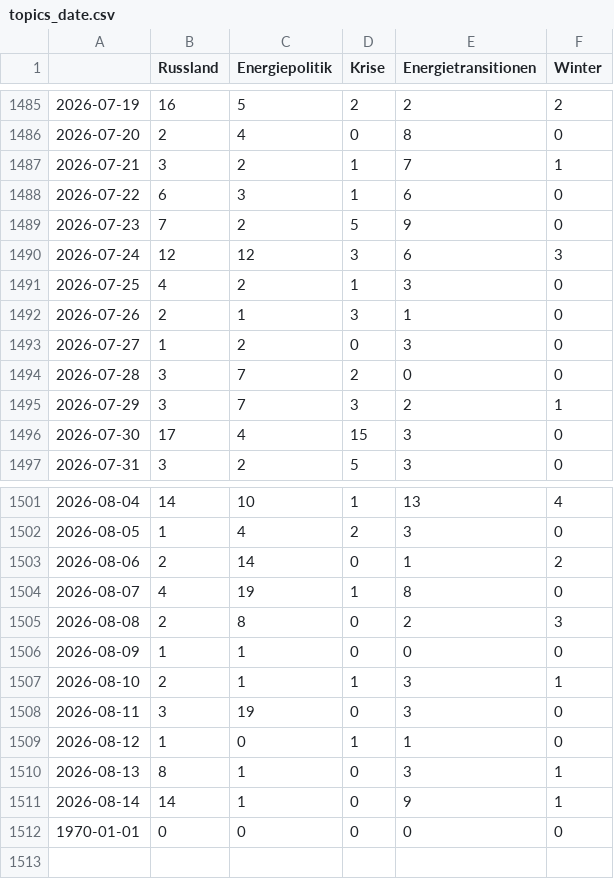
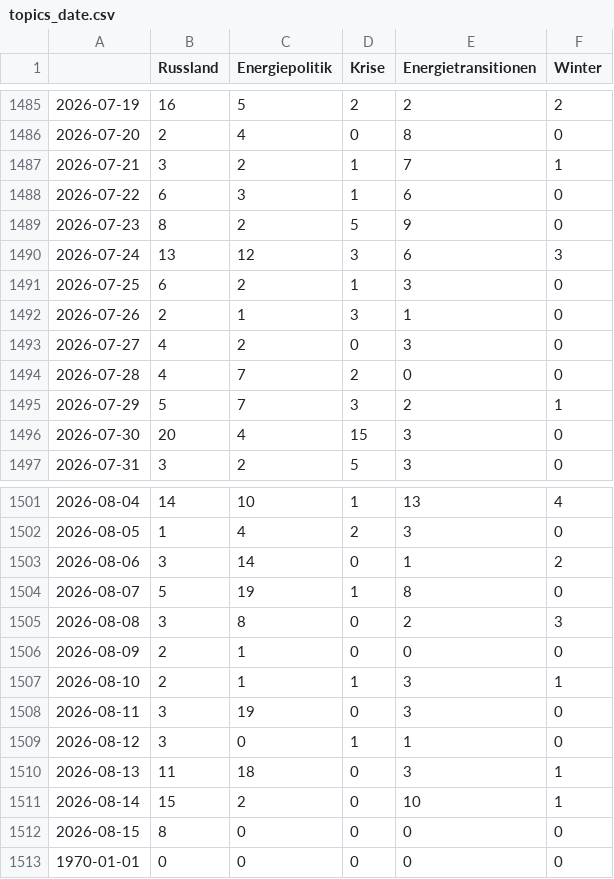
Before and after one commit to JW-news/winterIsComing2, a CSV file: csv/topics_date.csv, drawn as a sheet; only a part is shown, gaps mark what is left out.

```diff
--- a/csv/topics_date.csv
+++ b/csv/topics_date.csv
@@ -1488,10 +1488,10 @@
 2026-07-22,6,3,1,6,0
-2026-07-23,7,2,5,9,0
-2026-07-24,12,12,3,6,3
-2026-07-25,4,2,1,3,0
+2026-07-23,8,2,5,9,0
+2026-07-24,13,12,3,6,3
+2026-07-25,6,2,1,3,0
 2026-07-26,2,1,3,1,0
-2026-07-27,1,2,0,3,0
-2026-07-28,3,7,2,0,0
-2026-07-29,3,7,3,2,1
-2026-07-30,17,4,15,3,0
+2026-07-27,4,2,0,3,0
+2026-07-28,4,7,2,0,0
+2026-07-29,5,7,3,2,1
+2026-07-30,20,4,15,3,0
 2026-07-31,3,2,5,3,0
@@ -1502,11 +1502,12 @@
 2026-08-05,1,4,2,3,0
-2026-08-06,2,14,0,1,2
-2026-08-07,4,19,1,8,0
-2026-08-08,2,8,0,2,3
-2026-08-09,1,1,0,0,0
+2026-08-06,3,14,0,1,2
+2026-08-07,5,19,1,8,0
+2026-08-08,3,8,0,2,3
+2026-08-09,2,1,0,0,0
 2026-08-10,2,1,1,3,1
 2026-08-11,3,19,0,3,0
-2026-08-12,1,0,1,1,0
-2026-08-13,8,1,0,3,1
-2026-08-14,14,1,0,9,1
+2026-08-12,3,0,1,1,0
+2026-08-13,11,18,0,3,1
+2026-08-14,15,2,0,10,1
+2026-08-15,8,0,0,0,0
 1970-01-01,0,0,0,0,0
```
Also changed, not shown: 4 other files.
